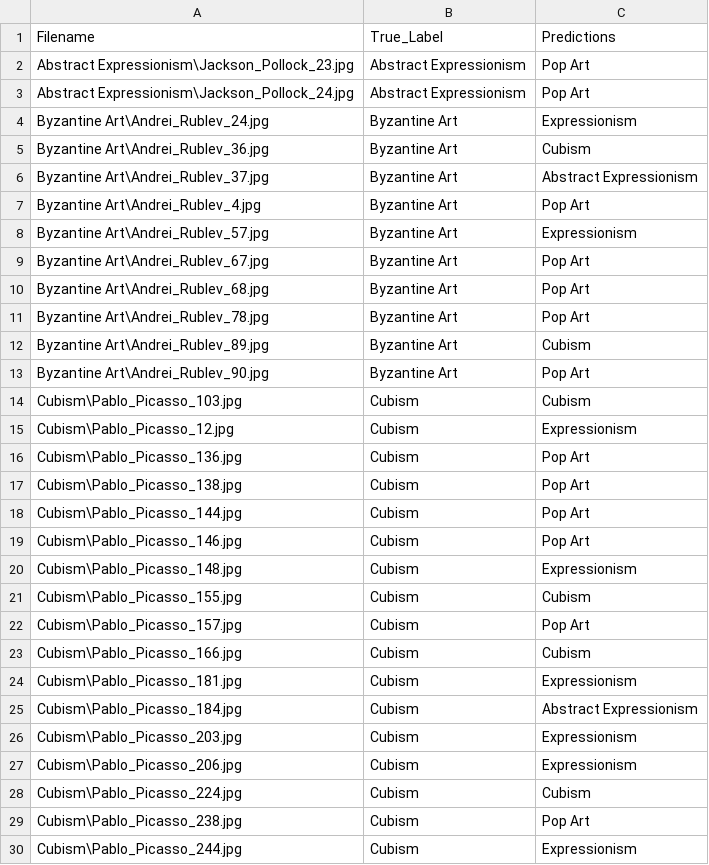
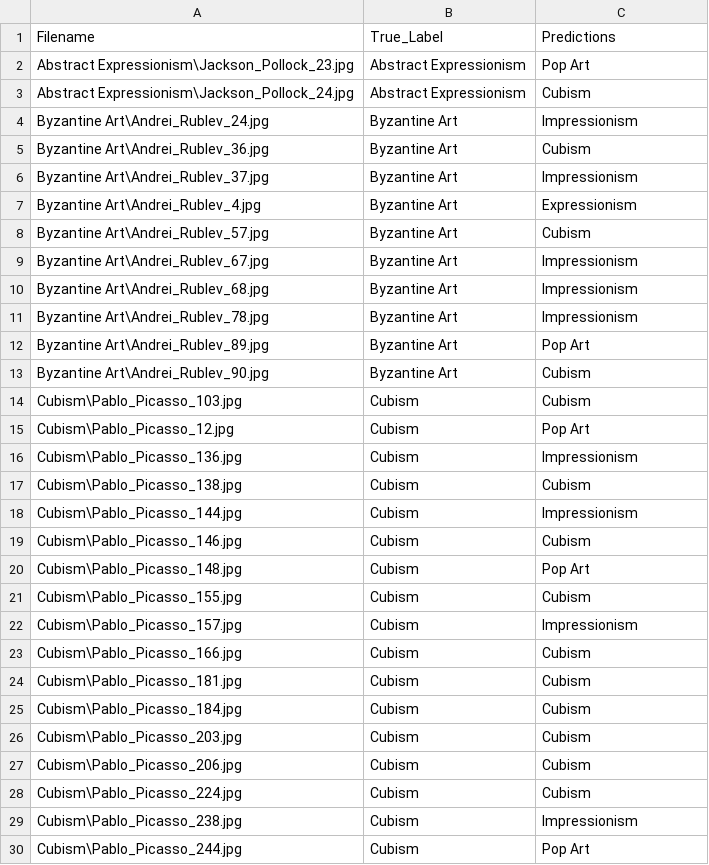
Before and after one commit to justinepicar/Art_Style_Classification, a CSV file: results/resnet50_model_results.csv, drawn as a sheet; only a part is shown; the diff covers the shown part only.

```diff
--- a/results/resnet50_model_results.csv
+++ b/results/resnet50_model_results.csv
@@ -2,29 +2,29 @@ Filename,True_Label,Predictions
 Abstract Expressionism\Jackson_Pollock_23.jpg,Abstract Expressionism,Pop Art
-Abstract Expressionism\Jackson_Pollock_24.jpg,Abstract Expressionism,Pop Art
-Byzantine Art\Andrei_Rublev_24.jpg,Byzantine Art,Expressionism
+Abstract Expressionism\Jackson_Pollock_24.jpg,Abstract Expressionism,Cubism
+Byzantine Art\Andrei_Rublev_24.jpg,Byzantine Art,Impressionism
 Byzantine Art\Andrei_Rublev_36.jpg,Byzantine Art,Cubism
-Byzantine Art\Andrei_Rublev_37.jpg,Byzantine Art,Abstract Expressionism
-Byzantine Art\Andrei_Rublev_4.jpg,Byzantine Art,Pop Art
-Byzantine Art\Andrei_Rublev_57.jpg,Byzantine Art,Expressionism
-Byzantine Art\Andrei_Rublev_67.jpg,Byzantine Art,Pop Art
-Byzantine Art\Andrei_Rublev_68.jpg,Byzantine Art,Pop Art
-Byzantine Art\Andrei_Rublev_78.jpg,Byzantine Art,Pop Art
-Byzantine Art\Andrei_Rublev_89.jpg,Byzantine Art,Cubism
-Byzantine Art\Andrei_Rublev_90.jpg,Byzantine Art,Pop Art
+Byzantine Art\Andrei_Rublev_37.jpg,Byzantine Art,Impressionism
+Byzantine Art\Andrei_Rublev_4.jpg,Byzantine Art,Expressionism
+Byzantine Art\Andrei_Rublev_57.jpg,Byzantine Art,Cubism
+Byzantine Art\Andrei_Rublev_67.jpg,Byzantine Art,Impressionism
+Byzantine Art\Andrei_Rublev_68.jpg,Byzantine Art,Impressionism
+Byzantine Art\Andrei_Rublev_78.jpg,Byzantine Art,Impressionism
+Byzantine Art\Andrei_Rublev_89.jpg,Byzantine Art,Pop Art
+Byzantine Art\Andrei_Rublev_90.jpg,Byzantine Art,Cubism
 Cubism\Pablo_Picasso_103.jpg,Cubism,Cubism
-Cubism\Pablo_Picasso_12.jpg,Cubism,Expressionism
-Cubism\Pablo_Picasso_136.jpg,Cubism,Pop Art
-Cubism\Pablo_Picasso_138.jpg,Cubism,Pop Art
-Cubism\Pablo_Picasso_144.jpg,Cubism,Pop Art
-Cubism\Pablo_Picasso_146.jpg,Cubism,Pop Art
-Cubism\Pablo_Picasso_148.jpg,Cubism,Expressionism
+Cubism\Pablo_Picasso_12.jpg,Cubism,Pop Art
+Cubism\Pablo_Picasso_136.jpg,Cubism,Impressionism
+Cubism\Pablo_Picasso_138.jpg,Cubism,Cubism
+Cubism\Pablo_Picasso_144.jpg,Cubism,Impressionism
+Cubism\Pablo_Picasso_146.jpg,Cubism,Cubism
+Cubism\Pablo_Picasso_148.jpg,Cubism,Pop Art
 Cubism\Pablo_Picasso_155.jpg,Cubism,Cubism
-Cubism\Pablo_Picasso_157.jpg,Cubism,Pop Art
+Cubism\Pablo_Picasso_157.jpg,Cubism,Impressionism
 Cubism\Pablo_Picasso_166.jpg,Cubism,Cubism
-Cubism\Pablo_Picasso_181.jpg,Cubism,Expressionism
-Cubism\Pablo_Picasso_184.jpg,Cubism,Abstract Expressionism
-Cubism\Pablo_Picasso_203.jpg,Cubism,Expressionism
-Cubism\Pablo_Picasso_206.jpg,Cubism,Expressionism
+Cubism\Pablo_Picasso_181.jpg,Cubism,Cubism
+Cubism\Pablo_Picasso_184.jpg,Cubism,Cubism
+Cubism\Pablo_Picasso_203.jpg,Cubism,Cubism
+Cubism\Pablo_Picasso_206.jpg,Cubism,Cubism
 Cubism\Pablo_Picasso_224.jpg,Cubism,Cubism
-Cubism\Pablo_Picasso_238.jpg,Cubism,Pop Art
-Cubism\Pablo_Picasso_244.jpg,Cubism,Expressionism
+Cubism\Pablo_Picasso_238.jpg,Cubism,Impressionism
+Cubism\Pablo_Picasso_244.jpg,Cubism,Pop Art
```
Also changed, not shown: 164 edited cells elsewhere in this file, 20 other files.
